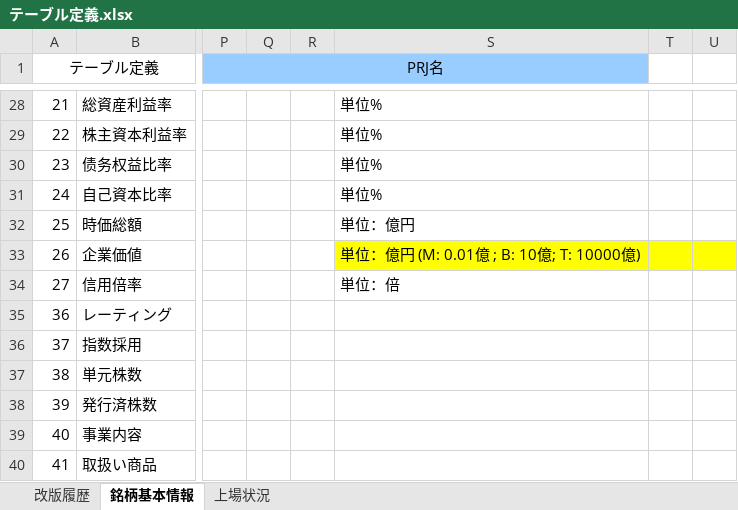
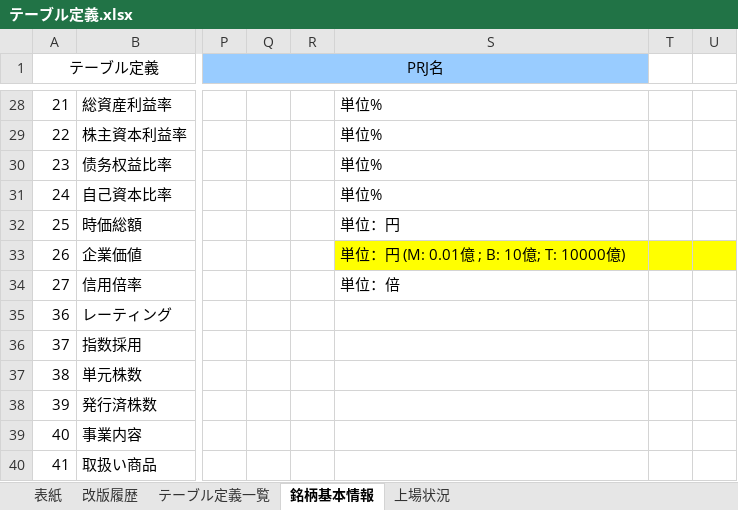
Before and after one commit to ReubenScott/c-spider, an Excel workbook: sql/テーブル定義.xlsx, sheet 銘柄基本情報, drawn as a sheet; only a part is shown, gaps mark what is left out; values as stored, in another font and other column widths than the file's, no borders; the diff names each change by its address in the sheet, - before the commit and + after, or states it on an @@ line.

```diff
--- a/sql/テーブル定義.xlsx (sheet 銘柄基本情報)
+++ b/sql/テーブル定義.xlsx (sheet 銘柄基本情報)
+sheet tab: 表紙
+sheet tab: テーブル定義一覧
-S32: 単位：億円
+S32: 単位：円
-S33: 単位：億円 (M: 0.01億 ; B: 10億; T: 10000億)
+S33: 単位：円 (M: 0.01億 ; B: 10億; T: 10000億)
```
Also changed, not shown: sheet 改版履歴, sheet 上場状況, 5 other files.
